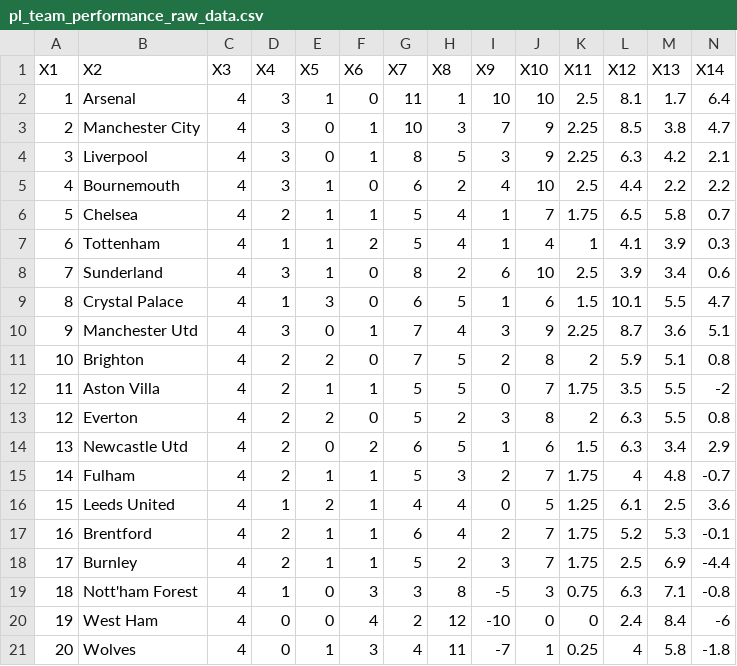
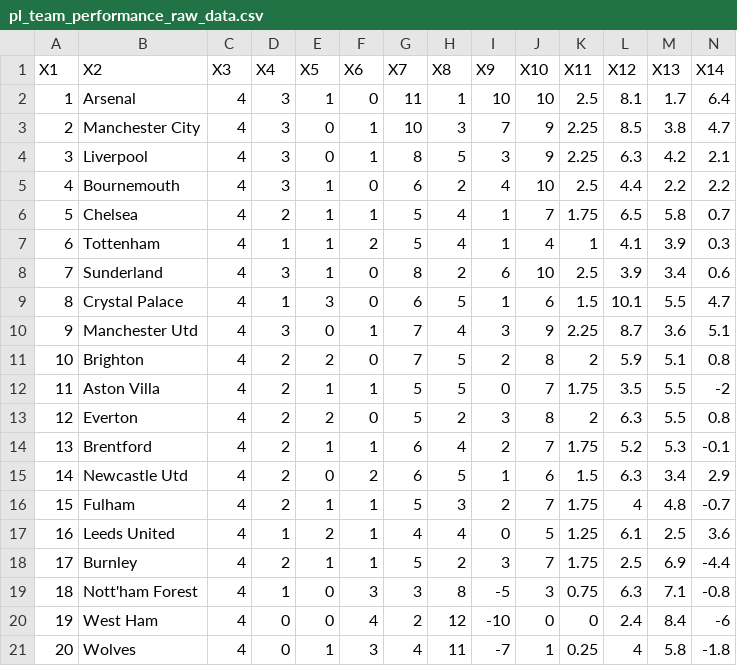
Before and after one commit to Bustami/fpl_team_strength_data, a CSV file: pl_team_performance_raw_data.csv, drawn as a sheet; only a part is shown; removed rows and columns are numbered as before the commit, all else as after; rows hold the shown columns only; the diff names each change by its address in the sheet, - before the commit and + after, or states it on an @@ line.

```diff
--- a/pl_team_performance_raw_data.csv
+++ b/pl_team_performance_raw_data.csv
+row 14: 13 | Brentford | 4 | 2 | 1 | 1 | 6 | 4 | 2 | 7 | 1.75 | 5.2 | 5.3 | -0.1
-A15 (X1): 13
+A15 (X1): 14
-A16 (X1): 14
+A16 (X1): 15
-A17 (X1): 15
+A17 (X1): 16
-row 17: 16 | Brentford | 4 | 2 | 1 | 1 | 6 | 4 | 2 | 7 | 1.75 | 5.2 | 5.3 | -0.1
```
